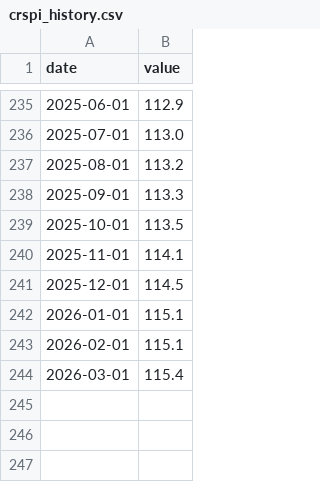
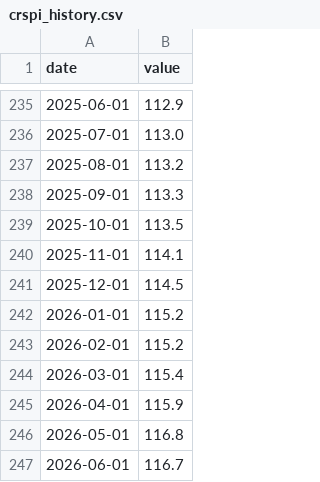
Before and after one commit to wuxiaokai-hk/statcan, a CSV file: data/crspi_history.csv, drawn as a sheet; only a part is shown, gaps mark what is left out.

```diff
--- a/data/crspi_history.csv
+++ b/data/crspi_history.csv
@@ -241,4 +241,7 @@ date,value
 2025-12-01,114.5
-2026-01-01,115.1
-2026-02-01,115.1
+2026-01-01,115.2
+2026-02-01,115.2
 2026-03-01,115.4
+2026-04-01,115.9
+2026-05-01,116.8
+2026-06-01,116.7
```
Also changed, not shown: data/18100255_MetaData.csv, data/18100255_wide.csv, 2 other files.
